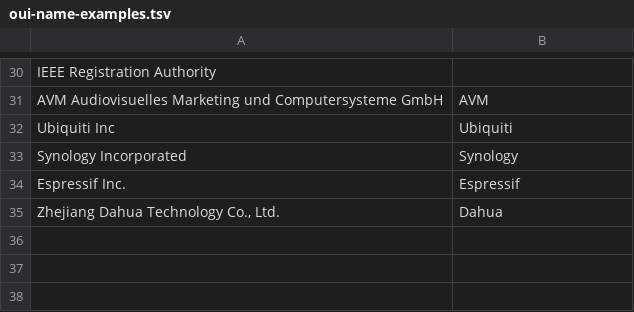
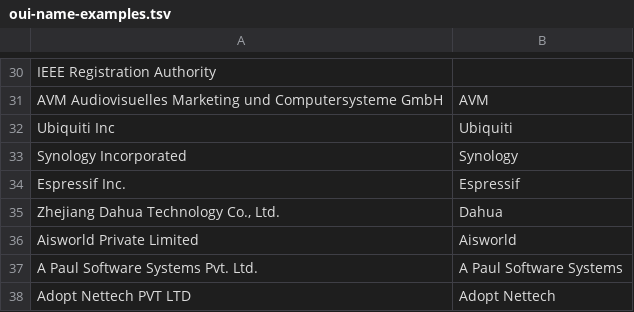
Before and after one commit to mdany75/NetScope, a TSV file: scripts/oui-name-examples.tsv, drawn as a sheet; only a part is shown, gaps mark what is left out; the diff names each change by its address in the sheet, - before the commit and + after, or states it on an @@ line.

```diff
--- a/scripts/oui-name-examples.tsv
+++ b/scripts/oui-name-examples.tsv
+row 36: Aisworld Private Limited | Aisworld
+row 37: A Paul Software Systems Pvt. Ltd. | A Paul Software Systems
+row 38: Adopt Nettech PVT LTD | Adopt Nettech
```
Also changed, not shown: 9 other files.
